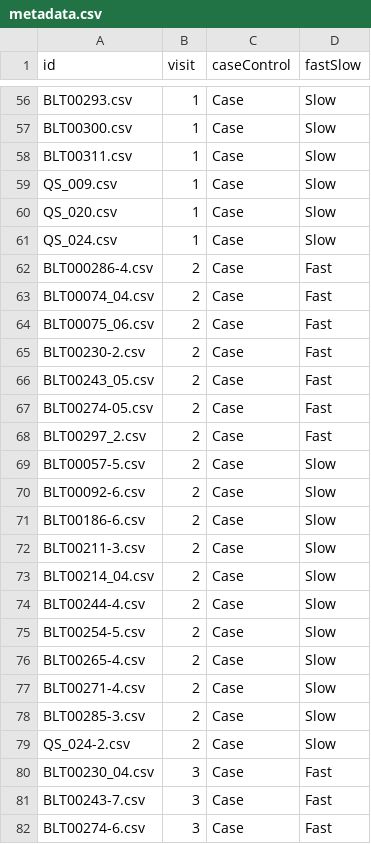
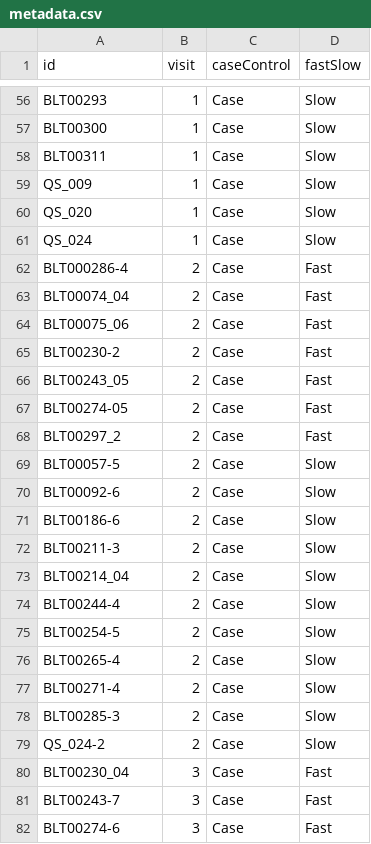
Before and after one commit to guypwhunt/flowCytometryDataAnalysis, a CSV file: flowCytometryData/metadata/metadata.csv, drawn as a sheet; only a part is shown, gaps mark what is left out; the diff covers the shown part only; the diff names each change by its address in the sheet, - before the commit and + after, or states it on an @@ line.

```diff
--- a/flowCytometryData/metadata/metadata.csv
+++ b/flowCytometryData/metadata/metadata.csv
-A56 (id): BLT00293.csv
+A56 (id): BLT00293
-A57 (id): BLT00300.csv
+A57 (id): BLT00300
-A58 (id): BLT00311.csv
+A58 (id): BLT00311
-A59 (id): QS_009.csv
+A59 (id): QS_009
-A60 (id): QS_020.csv
+A60 (id): QS_020
-A61 (id): QS_024.csv
+A61 (id): QS_024
-A62 (id): BLT000286-4.csv
+A62 (id): BLT000286-4
-A63 (id): BLT00074_04.csv
+A63 (id): BLT00074_04
-A64 (id): BLT00075_06.csv
+A64 (id): BLT00075_06
-A65 (id): BLT00230-2.csv
+A65 (id): BLT00230-2
-A66 (id): BLT00243_05.csv
+A66 (id): BLT00243_05
-A67 (id): BLT00274-05.csv
+A67 (id): BLT00274-05
-A68 (id): BLT00297_2.csv
+A68 (id): BLT00297_2
-A69 (id): BLT00057-5.csv
+A69 (id): BLT00057-5
-A70 (id): BLT00092-6.csv
+A70 (id): BLT00092-6
-A71 (id): BLT00186-6.csv
+A71 (id): BLT00186-6
-A72 (id): BLT00211-3.csv
+A72 (id): BLT00211-3
-A73 (id): BLT00214_04.csv
+A73 (id): BLT00214_04
-A74 (id): BLT00244-4.csv
+A74 (id): BLT00244-4
-A75 (id): BLT00254-5.csv
+A75 (id): BLT00254-5
-A76 (id): BLT00265-4.csv
+A76 (id): BLT00265-4
-A77 (id): BLT00271-4.csv
+A77 (id): BLT00271-4
-A78 (id): BLT00285-3.csv
+A78 (id): BLT00285-3
-A79 (id): QS_024-2.csv
+A79 (id): QS_024-2
-A80 (id): BLT00230_04.csv
+A80 (id): BLT00230_04
-A81 (id): BLT00243-7.csv
+A81 (id): BLT00243-7
-A82 (id): BLT00274-6.csv
+A82 (id): BLT00274-6
```
Also changed, not shown: 63 edited cells elsewhere in this file, 14 other files.
